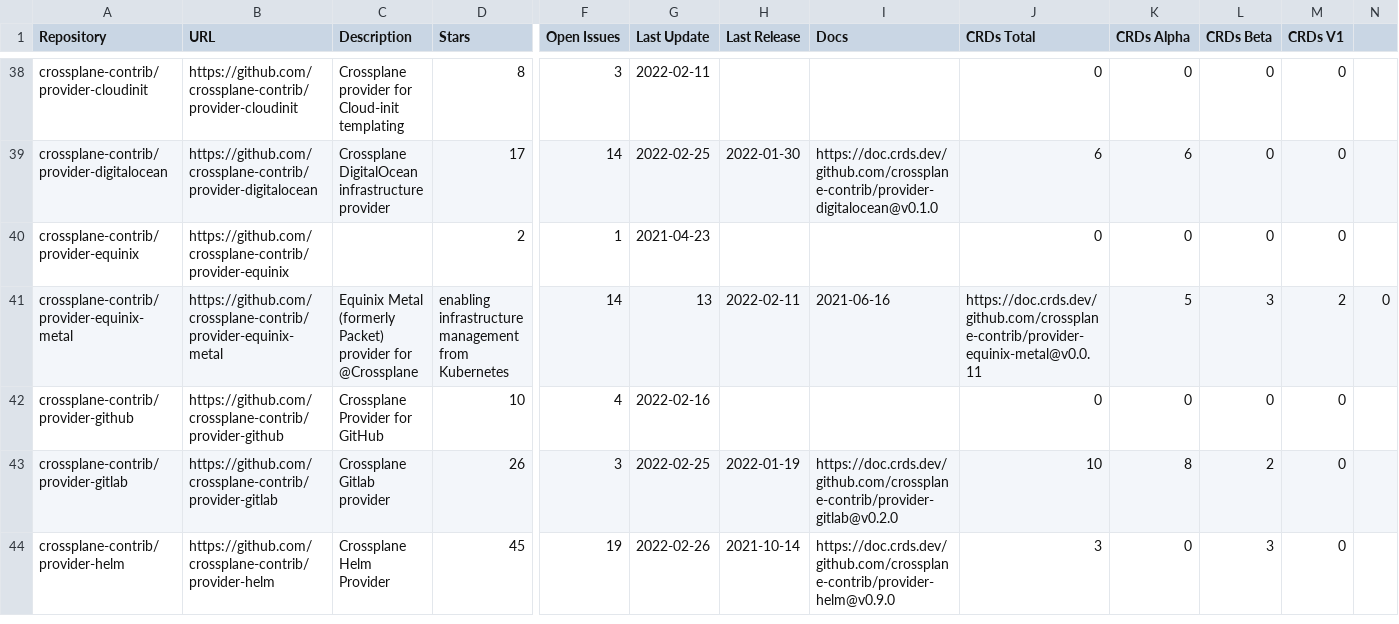
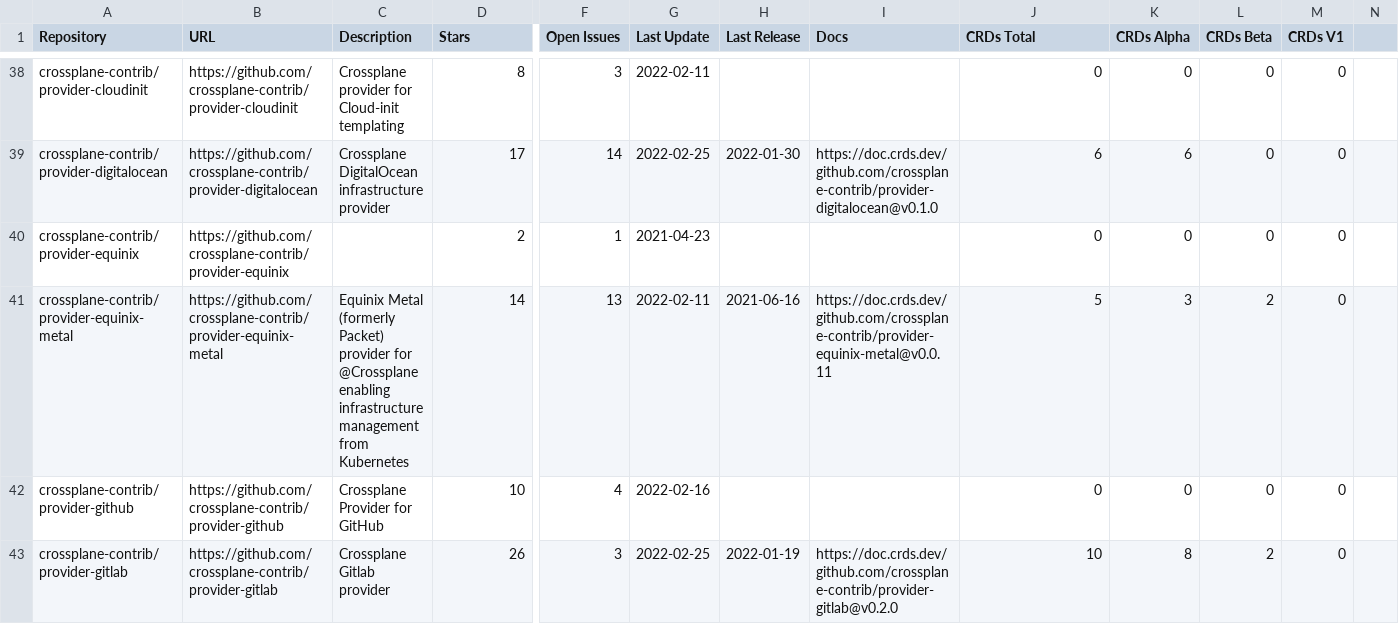
Before and after one commit to luebken/awesome-crossplane-providers, a CSV file: reports/repo-stats-2022-03-05.csv, drawn as a sheet; only a part is shown, gaps mark what is left out; the shorter side is filled out with more unchanged rows; the diff names each change by its address in the sheet, - before the commit and + after, or states it on an @@ line.

Commit message:
removed extra ,
Signed-off-by: Matthias Luebken <matthias.luebken@gmail.com>

```diff
--- a/reports/repo-stats-2022-03-05.csv
+++ b/reports/repo-stats-2022-03-05.csv
-C41 (Description): …for @Crossplane
+C41 (Description): …for @Crossplane enabling infrastructure management from Kubernetes
-D41 (Stars): enabling infrastructure management from Kubernetes
+D41 (Stars): 14
-F41 (Open Issues): 14
+F41 (Open Issues): 13
-G41 (Last Update): 13
+G41 (Last Update): 2022-02-11
-H41 (Last Release): 2022-02-11
+H41 (Last Release): 2021-06-16
-I41 (Docs): 2021-06-16
+I41 (Docs): https://doc.crds.dev/github.com/crossplane-contrib/provider-equinix-metal@v0.0.11
-J41 (CRDs Total): https://doc.crds.dev/github.com/crossplane-contrib/provider-equinix-metal@v0.0.11
+J41 (CRDs Total): 5
-K41 (CRDs Alpha): 5
+K41 (CRDs Alpha): 3
-L41 (CRDs Beta): 3
+L41 (CRDs Beta): 2
-M41 (CRDs V1): 2
+M41 (CRDs V1): 0
-N41: 0
+N41: (empty)
```
